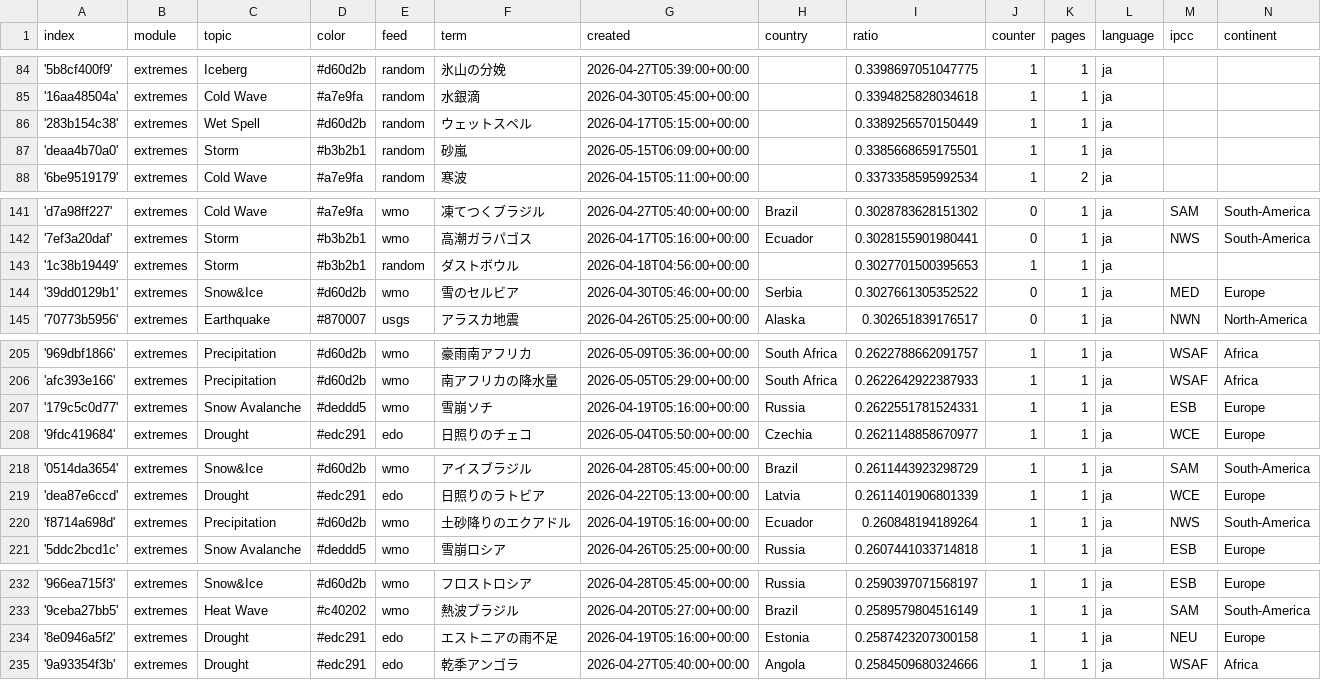
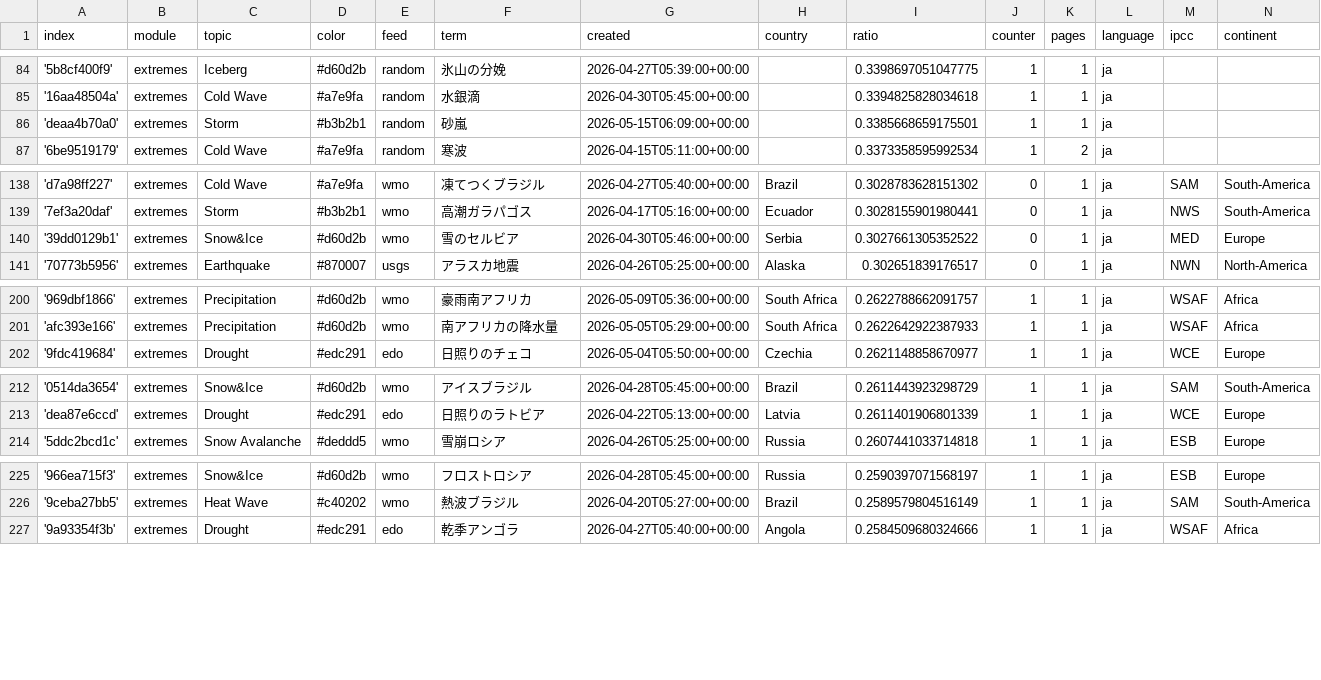
Before and after one commit to annajungfleischnews/japaneseExtremes, a CSV file: terms.csv, drawn as a sheet; only a part is shown, gaps mark what is left out; removed rows and columns are numbered as before the commit, all else as after; the diff covers the shown part only; the diff names each change by its address in the sheet, - before the commit and + after, or states it on an @@ line.

```diff
--- a/terms.csv
+++ b/terms.csv
-row 86: '283b154c38' | extremes | Wet Spell | #d60d2b | random | ウェットスペル | 2026-04-17T05:15:00+00:00 |  | 0.3389256570150449 | 1 | 1 | ja
-row 143: '1c38b19449' | extremes | Storm | #b3b2b1 | random | ダストボウル | 2026-04-18T04:56:00+00:00 |  | 0.3027701500395653 | 1 | 1 | ja
-row 207: '179c5c0d77' | extremes | Snow Avalanche | #deddd5 | wmo | 雪崩ソチ | 2026-04-19T05:16:00+00:00 | Russia | 0.2622551781524331 | 1 | 1 | ja | ESB | Europe
-row 220: 'f8714a698d' | extremes | Precipitation | #d60d2b | wmo | 土砂降りのエクアドル | 2026-04-19T05:16:00+00:00 | Ecuador | 0.260848194189264 | 1 | 1 | ja | NWS | South-America
-row 234: '8e0946a5f2' | extremes | Drought | #edc291 | edo | エストニアの雨不足 | 2026-04-19T05:16:00+00:00 | Estonia | 0.2587423207300158 | 1 | 1 | ja | NEU | Europe
```
Also changed, not shown: 2 added rows and 5 removed rows elsewhere in this file, 1 other file.
